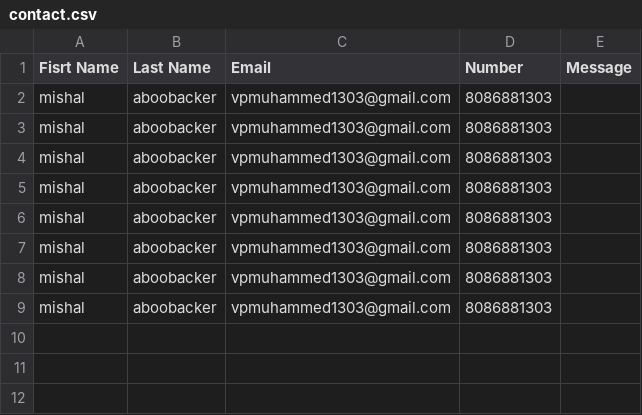
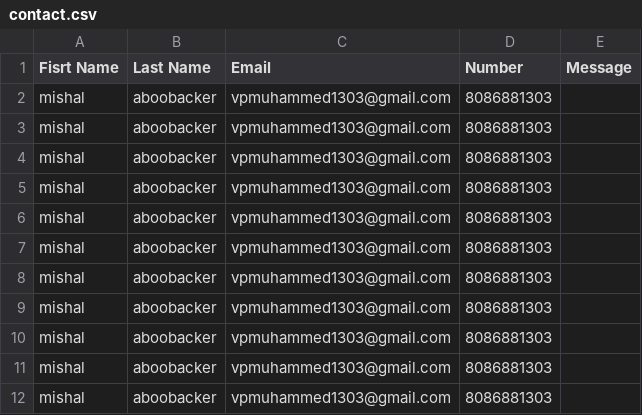
Before and after one commit to muhemmad-1303/assignment3, a CSV file: validation/contact.csv, drawn as a sheet; the diff names each change by its address in the sheet, - before the commit and + after, or states it on an @@ line.

```diff
--- a/validation/contact.csv
+++ b/validation/contact.csv
+row 10: mishal | aboobacker | vpmuhammed1303@gmail.com | 8086881303
+row 11: mishal | aboobacker | vpmuhammed1303@gmail.com | 8086881303
+row 12: mishal | aboobacker | vpmuhammed1303@gmail.com | 8086881303
```
Also changed, not shown: 1 other file.
